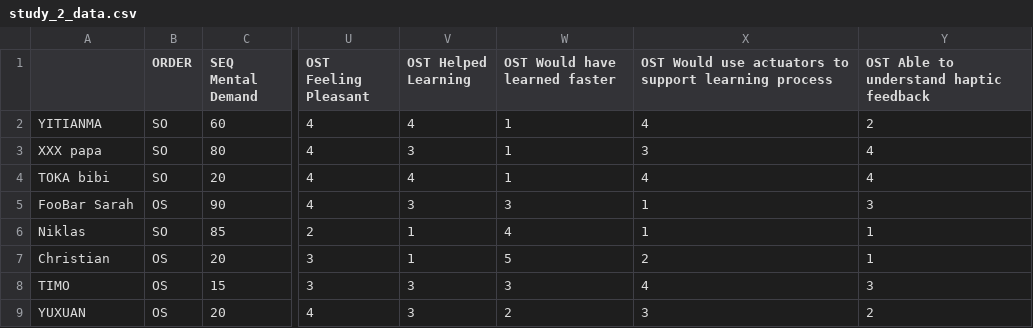
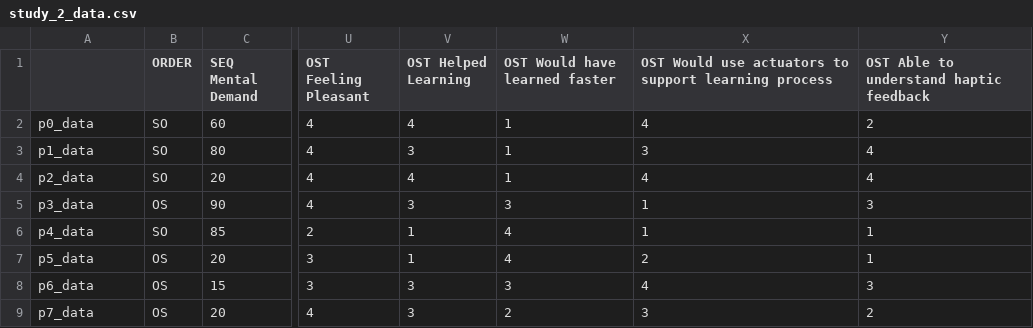
Before and after one commit to T0B1K/BrailleGloveStatistics, a CSV file: content/study2/questionnaire/study_2_data.csv, drawn as a sheet; only a part is shown, gaps mark what is left out; the diff names each change by its address in the sheet, - before the commit and + after, or states it on an @@ line.

```diff
--- a/content/study2/questionnaire/study_2_data.csv
+++ b/content/study2/questionnaire/study_2_data.csv
-A2: YITIANMA
+A2: p0_data
-A3: XXX papa
+A3: p1_data
-A4: TOKA bibi
+A4: p2_data
-A5: FooBar Sarah
+A5: p3_data
-A6: Niklas
+A6: p4_data
-A7: Christian
+A7: p5_data
-W7 (OST Would have learned faster): 5
+W7 (OST Would have learned faster): 4
-A8: TIMO
+A8: p6_data
-A9: YUXUAN
+A9: p7_data
```
Also changed, not shown: 4 other files.
